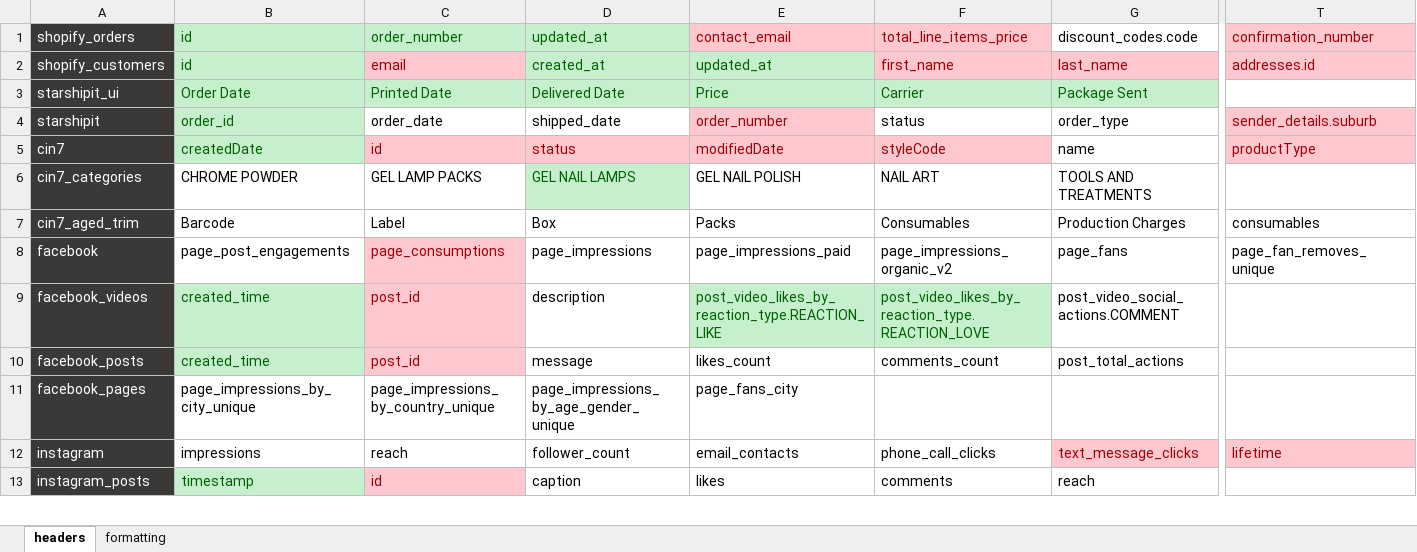
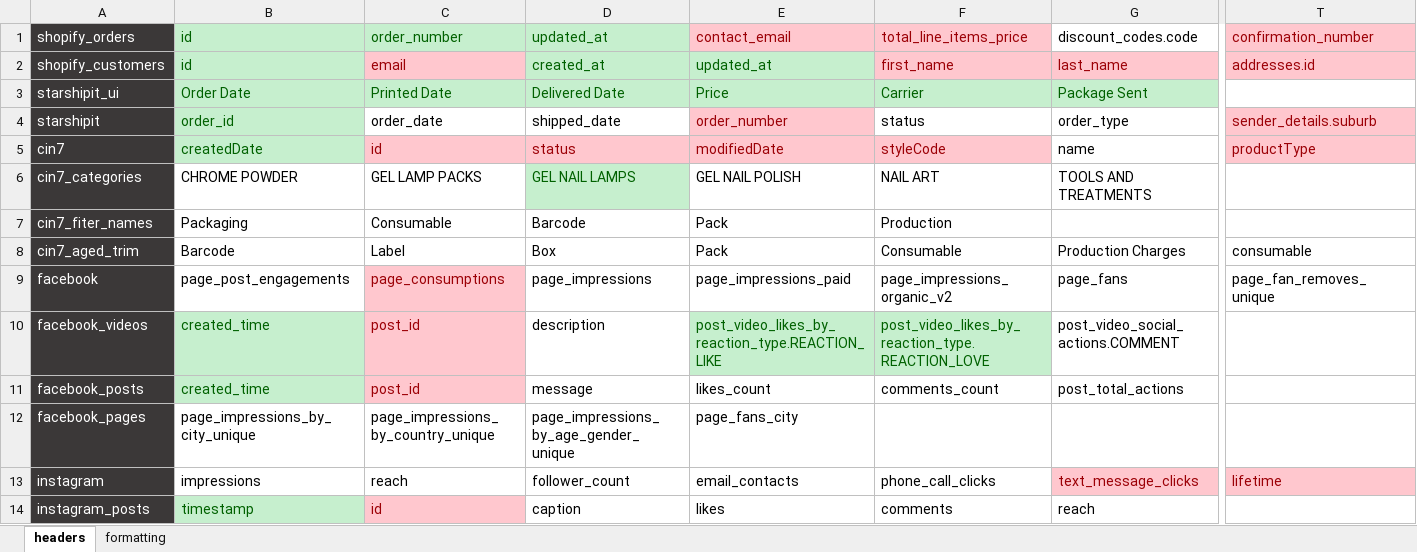
Before and after one commit to zandervonn/AnalyticsAutomation, an Excel workbook: config/headers.xlsx, sheet headers, drawn as a sheet; only a part is shown, gaps mark what is left out; values as stored, in another font and other column widths than the file's, no borders; addresses are those after the commit; rows hold the shown columns only; the diff names each change by its address in the sheet, - before the commit and + after, or states it on an @@ line.

```diff
--- a/config/headers.xlsx (sheet headers)
+++ b/config/headers.xlsx (sheet headers)
+row 7: cin7_fiter_names | Packaging | Consumable | Barcode | Pack | Production
-E8: Packs
+E8: Pack
-F8: Consumables
+F8: Consumable
-T8: consumables
+T8: consumable
```
Also changed, not shown: 9 other files.
